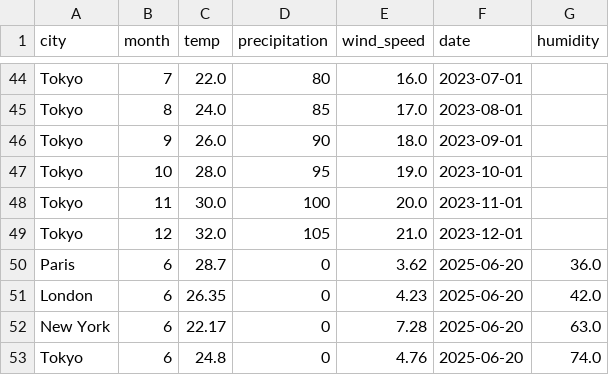
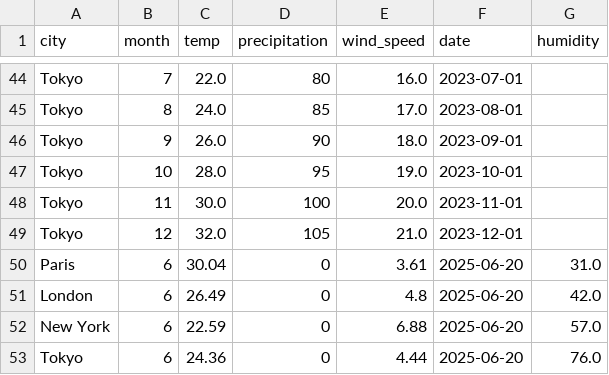
Before and after one commit to RaJharit77/Weather-Project, a CSV file: dags/data/processed/merged_weather_data.csv, drawn as a sheet; only a part is shown, gaps mark what is left out.

```diff
--- a/dags/data/processed/merged_weather_data.csv
+++ b/dags/data/processed/merged_weather_data.csv
@@ -49,5 +49,5 @@ Tokyo,11,30.0,100,20.0,2023-11-01,
 Tokyo,12,32.0,105,21.0,2023-12-01,
-Paris,6,28.7,0,3.62,2025-06-20,36.0
-London,6,26.35,0,4.23,2025-06-20,42.0
-New York,6,22.17,0,7.28,2025-06-20,63.0
-Tokyo,6,24.8,0,4.76,2025-06-20,74.0
+Paris,6,30.04,0,3.61,2025-06-20,31.0
+London,6,26.49,0,4.8,2025-06-20,42.0
+New York,6,22.59,0,6.88,2025-06-20,57.0
+Tokyo,6,24.36,0,4.44,2025-06-20,76.0
```
Also changed, not shown: dags/data/outputs/monthly_weather_scores.csv, 18 other files.
